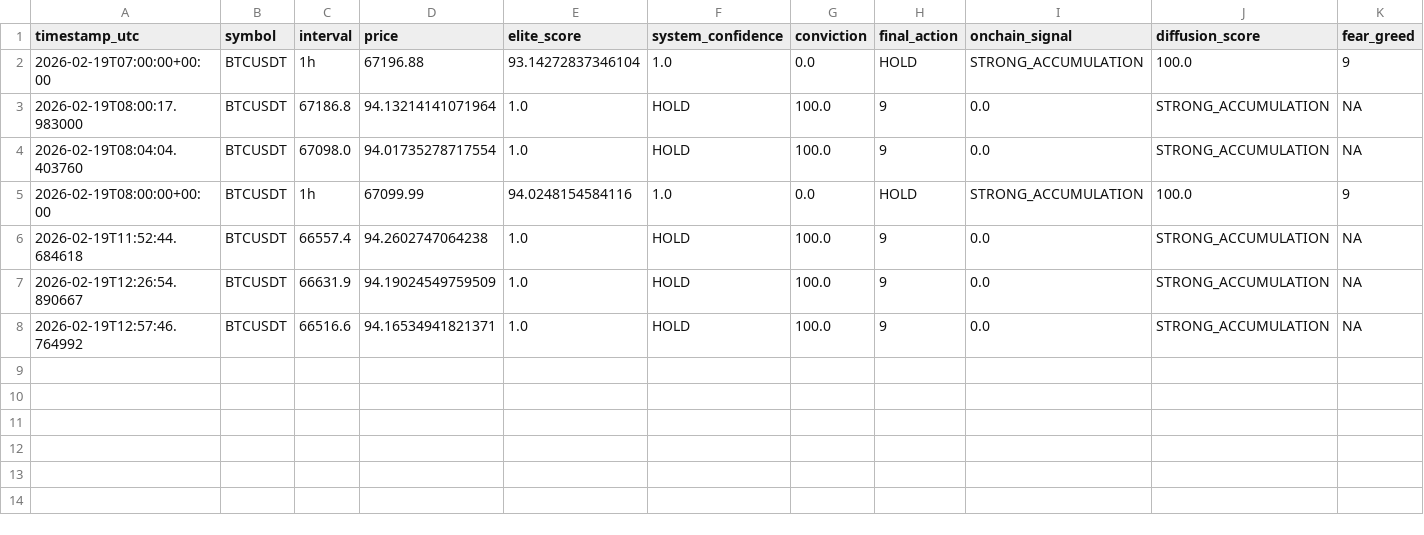
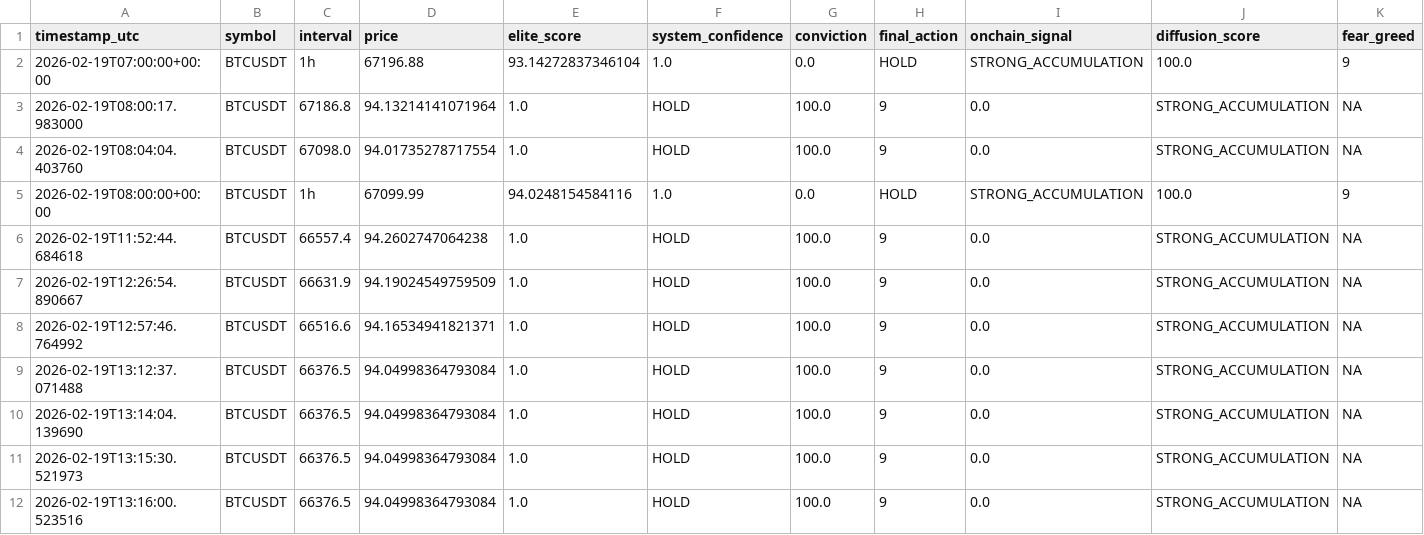
Before and after one commit to oftam/alpha-stack-pro, a CSV file: elite_audit_log.csv, drawn as a sheet; only a part is shown; rows hold the shown columns only; the diff names each change by its address in the sheet, - before the commit and + after, or states it on an @@ line.

Commit message:
Gemini: fix confidence display + pro language rules

```diff
--- a/elite_audit_log.csv
+++ b/elite_audit_log.csv
+row 9: 2026-02-19T13:12:37.071488 | BTCUSDT | 66376.5 | 94.04998364793084 | 1.0 | HOLD | 100.0 | 9 | 0.0 | STRONG_ACCUMULATION | NA
+row 10: 2026-02-19T13:14:04.139690 | BTCUSDT | 66376.5 | 94.04998364793084 | 1.0 | HOLD | 100.0 | 9 | 0.0 | STRONG_ACCUMULATION | NA
+row 11: 2026-02-19T13:15:30.521973 | BTCUSDT | 66376.5 | 94.04998364793084 | 1.0 | HOLD | 100.0 | 9 | 0.0 | STRONG_ACCUMULATION | NA
+row 12: 2026-02-19T13:16:00.523516 | BTCUSDT | 66376.5 | 94.04998364793084 | 1.0 | HOLD | 100.0 | 9 | 0.0 | STRONG_ACCUMULATION | NA
```
Also changed, not shown: 1 other file.
